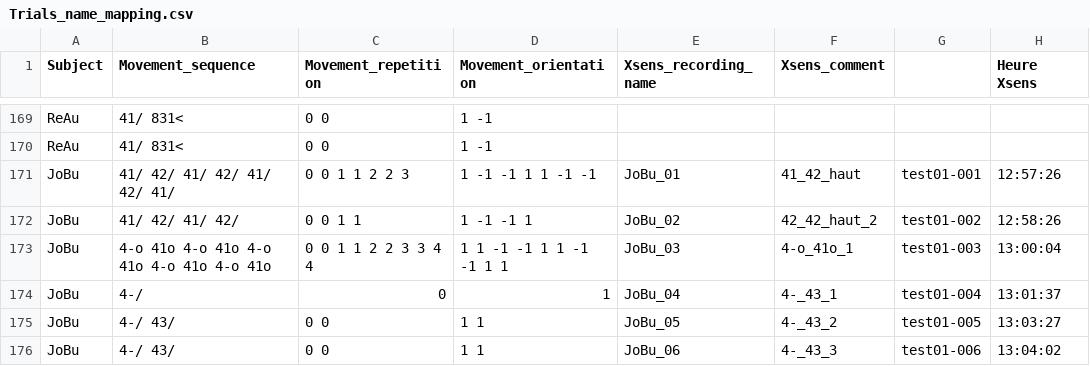
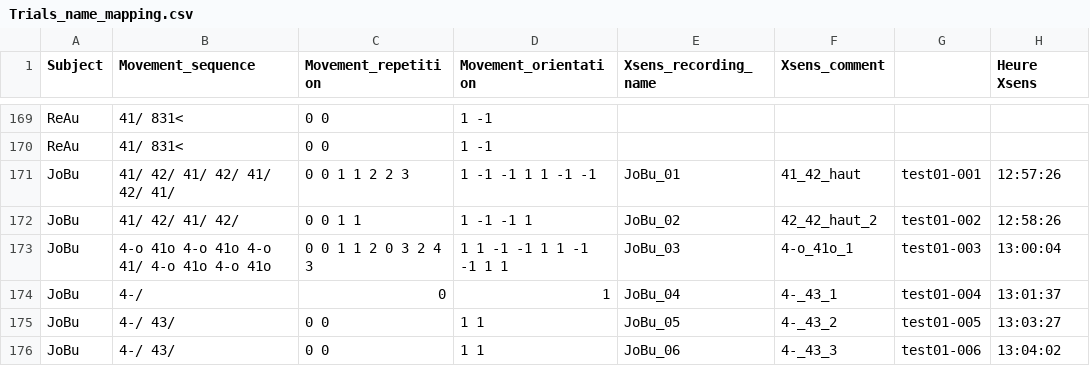
Before and after one commit to Infa60/Trampoline_EyeTracking_IMUs, a CSV file: Trials_name_mapping.csv, drawn as a sheet; only a part is shown, gaps mark what is left out; the diff covers the shown part only; the diff names each change by its address in the sheet, - before the commit and + after, or states it on an @@ line.

```diff
--- a/Trials_name_mapping.csv
+++ b/Trials_name_mapping.csv
-B173 (Movement_sequence): 4-o 41o 4-o 41o 4-o 41o 4-o 41o 4-o 41o
+B173 (Movement_sequence): 4-o 41o 4-o 41o 4-o 41/ 4-o 41o 4-o 41o
-C173 (Movement_repetition): 0 0 1 1 2 2 3 3 4 4
+C173 (Movement_repetition): 0 0 1 1 2 0 3 2 4 3
```
Also changed, not shown: 49 edited cells elsewhere in this file.
